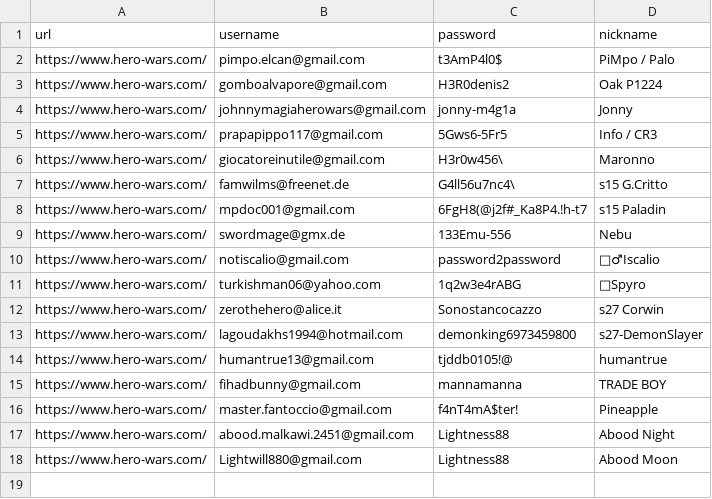
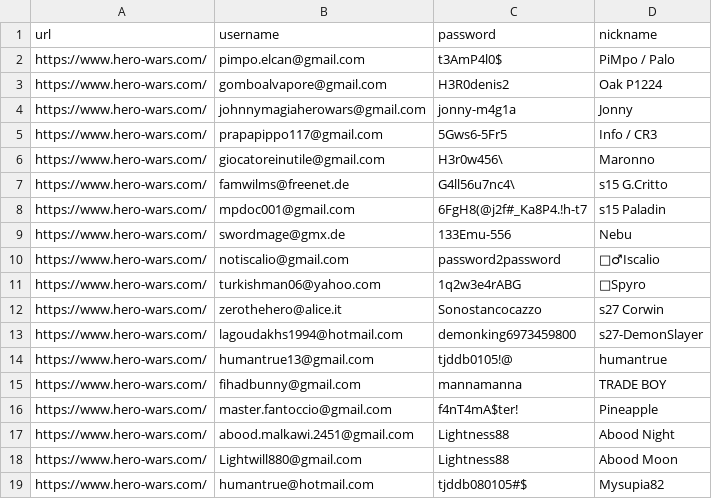
Before and after one commit to HeroWarsTools/profiles, a CSV file: login_DLGS.csv, drawn as a sheet.

Commit message:
Update login_DLGS.csv

```diff
--- a/login_DLGS.csv
+++ b/login_DLGS.csv
@@ -18 +18,2 @@ https://www.hero-wars.com/,abood.malkawi.2451@gmail.com,Lightness88,Abood Night
 https://www.hero-wars.com/,Lightwill880@gmail.com,Lightness88,Abood Moon
+https://www.hero-wars.com/,humantrue@hotmail.com,tjddb080105#$,Mysupia82
```
